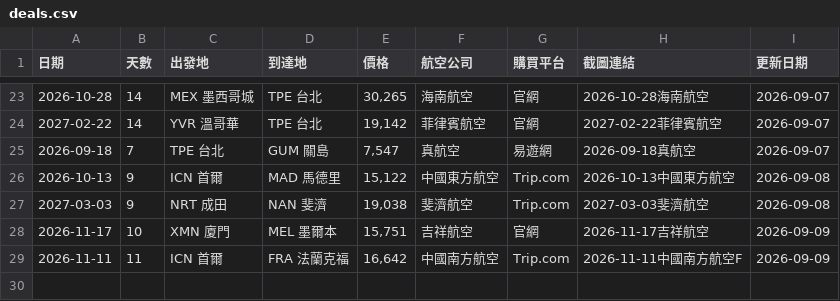
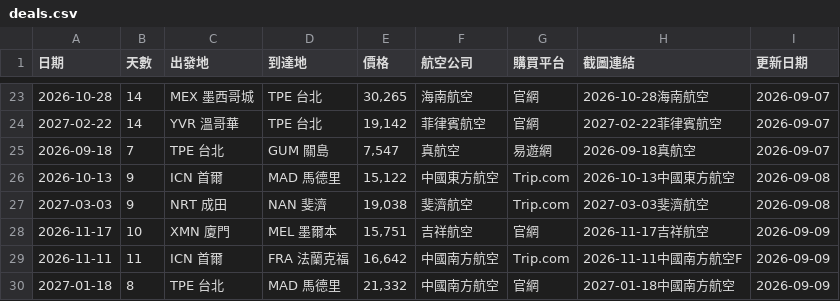
Before and after one commit to SAOJSM/FlightDealAsia, a CSV file: data/deals.csv, drawn as a sheet; only a part is shown, gaps mark what is left out; the diff names each change by its address in the sheet, - before the commit and + after, or states it on an @@ line.

Commit message:
chore: update deals from Telegram Bot (2026-09-08 18:40:27)

```diff
--- a/data/deals.csv
+++ b/data/deals.csv
+row 30: 2027-01-18 | 8 | TPE 台北 | MAD 馬德里 | 21,332 | 中國南方航空 | 官網 | 2027-01-18中國南方航空 | 2026-09-09
```
Also changed, not shown: 2 other files.
